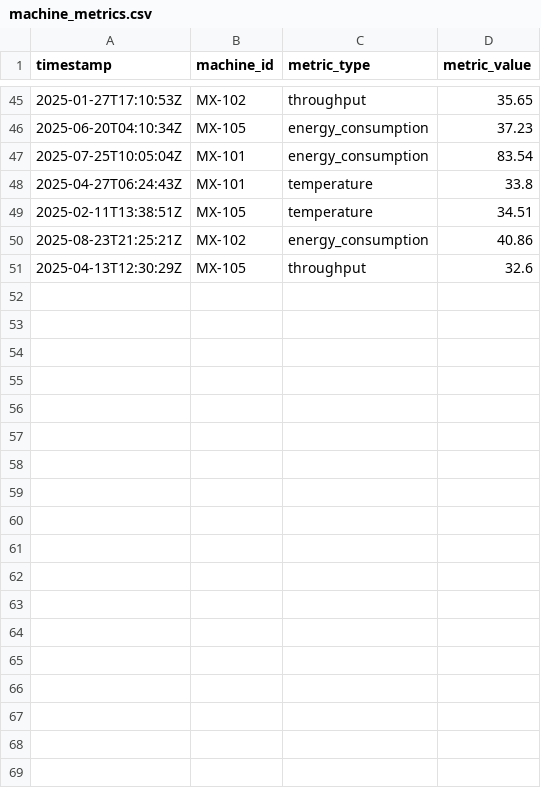
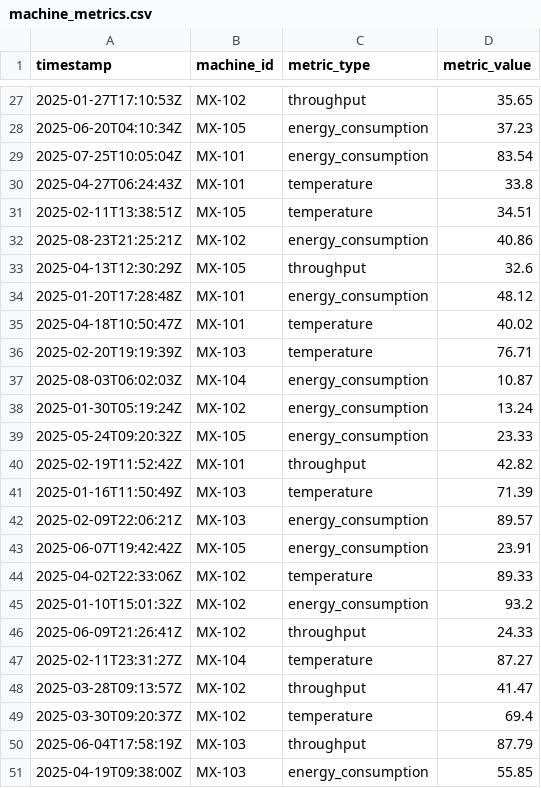
Before and after one commit to eavarady/momac-sdm-dashboard, a CSV file: data/machine_metrics.csv, drawn as a sheet; only a part is shown, gaps mark what is left out; the diff covers the shown part only; the diff names each change by its address in the sheet, - before the commit and + after, or states it on an @@ line.

```diff
--- a/data/machine_metrics.csv
+++ b/data/machine_metrics.csv
+row 34: 2025-01-20T17:28:48Z | MX-101 | energy_consumption | 48.12
+row 35: 2025-04-18T10:50:47Z | MX-101 | temperature | 40.02
+row 36: 2025-02-20T19:19:39Z | MX-103 | temperature | 76.71
+row 37: 2025-08-03T06:02:03Z | MX-104 | energy_consumption | 10.87
+row 38: 2025-01-30T05:19:24Z | MX-102 | energy_consumption | 13.24
+row 39: 2025-05-24T09:20:32Z | MX-105 | energy_consumption | 23.33
+row 40: 2025-02-19T11:52:42Z | MX-101 | throughput | 42.82
+row 41: 2025-01-16T11:50:49Z | MX-103 | temperature | 71.39
+row 42: 2025-02-09T22:06:21Z | MX-103 | energy_consumption | 89.57
+row 43: 2025-06-07T19:42:42Z | MX-105 | energy_consumption | 23.91
+row 44: 2025-04-02T22:33:06Z | MX-102 | temperature | 89.33
+row 45: 2025-01-10T15:01:32Z | MX-102 | energy_consumption | 93.2
+row 46: 2025-06-09T21:26:41Z | MX-102 | throughput | 24.33
+row 47: 2025-02-11T23:31:27Z | MX-104 | temperature | 87.27
+row 48: 2025-03-28T09:13:57Z | MX-102 | throughput | 41.47
+row 49: 2025-03-30T09:20:37Z | MX-102 | temperature | 69.4
+row 50: 2025-06-04T17:58:19Z | MX-103 | throughput | 87.79
+row 51: 2025-04-19T09:38:00Z | MX-103 | energy_consumption | 55.85
```
Also changed, not shown: 1 added row and 19 removed rows elsewhere in this file, data/production_log.csv, data/quality_checks.csv, 2 other files.
